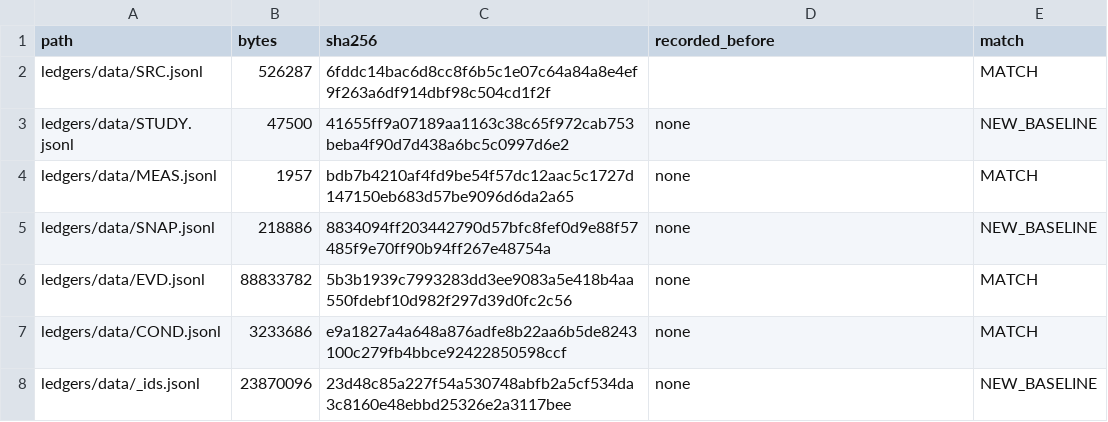
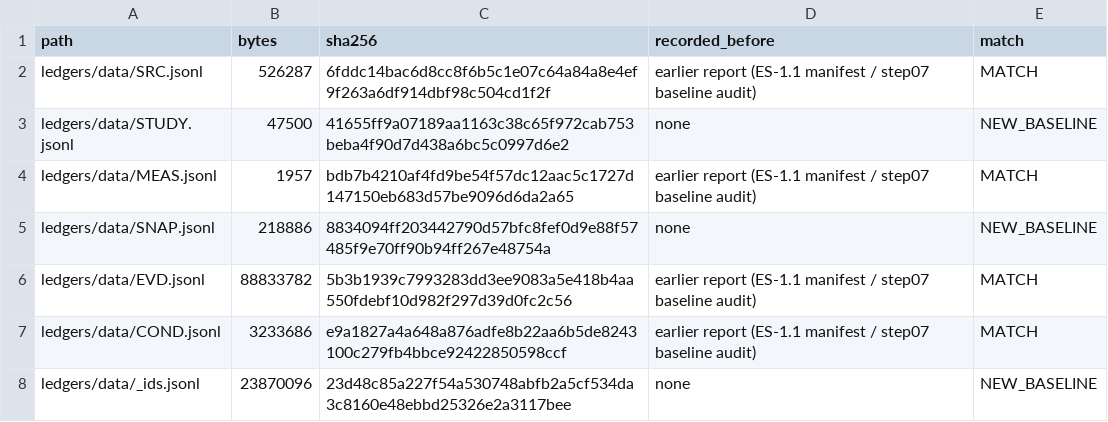
Before and after one commit to kushiiitd05/culinarystate, a CSV file: registry/baseline_ledger_hashes_08a_v1.csv, drawn as a sheet.

Commit message:
fix: baseline ledger hash file, recorded_before column

```diff
--- a/registry/baseline_ledger_hashes_08a_v1.csv
+++ b/registry/baseline_ledger_hashes_08a_v1.csv
@@ -1,8 +1,8 @@
 path,bytes,sha256,recorded_before,match
-ledgers/data/SRC.jsonl,526287,6fddc14bac6d8cc8f6b5c1e07c64a84a8e4ef9f263a6df914dbf98c504cd1f2f,,MATCH
+ledgers/data/SRC.jsonl,526287,6fddc14bac6d8cc8f6b5c1e07c64a84a8e4ef9f263a6df914dbf98c504cd1f2f,earlier report (ES-1.1 manifest / step07 baseline audit),MATCH
 ledgers/data/STUDY.jsonl,47500,41655ff9a07189aa1163c38c65f972cab753beba4f90d7d438a6bc5c0997d6e2,none,NEW_BASELINE
-ledgers/data/MEAS.jsonl,1957,bdb7b4210af4fd9be54f57dc12aac5c1727d147150eb683d57be9096d6da2a65,none,MATCH
+ledgers/data/MEAS.jsonl,1957,bdb7b4210af4fd9be54f57dc12aac5c1727d147150eb683d57be9096d6da2a65,earlier report (ES-1.1 manifest / step07 baseline audit),MATCH
 ledgers/data/SNAP.jsonl,218886,8834094ff203442790d57bfc8fef0d9e88f57485f9e70ff90b94ff267e48754a,none,NEW_BASELINE
-ledgers/data/EVD.jsonl,88833782,5b3b1939c7993283dd3ee9083a5e418b4aa550fdebf10d982f297d39d0fc2c56,none,MATCH
-ledgers/data/COND.jsonl,3233686,e9a1827a4a648a876adfe8b22aa6b5de8243100c279fb4bbce92422850598ccf,none,MATCH
+ledgers/data/EVD.jsonl,88833782,5b3b1939c7993283dd3ee9083a5e418b4aa550fdebf10d982f297d39d0fc2c56,earlier report (ES-1.1 manifest / step07 baseline audit),MATCH
+ledgers/data/COND.jsonl,3233686,e9a1827a4a648a876adfe8b22aa6b5de8243100c279fb4bbce92422850598ccf,earlier report (ES-1.1 manifest / step07 baseline audit),MATCH
 ledgers/data/_ids.jsonl,23870096,23d48c85a227f54a530748abfb2a5cf534da3c8160e48ebbd25326e2a3117bee,none,NEW_BASELINE
```
